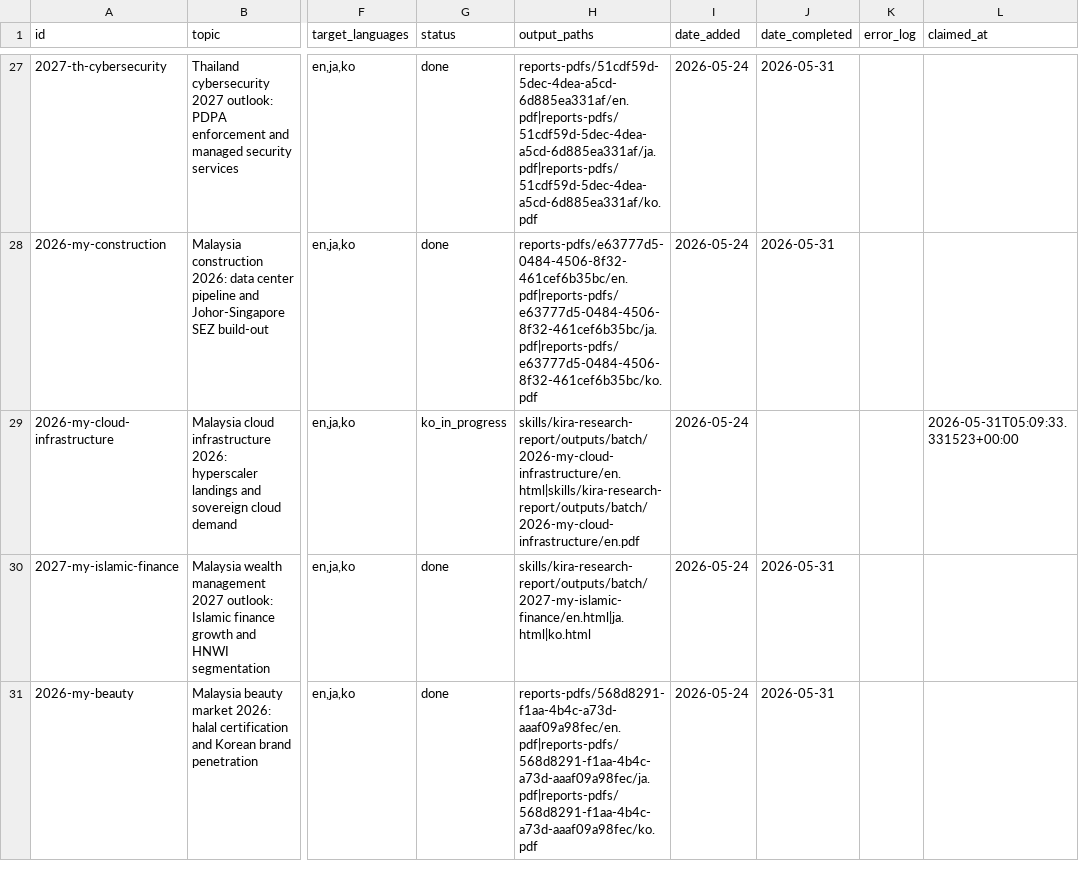
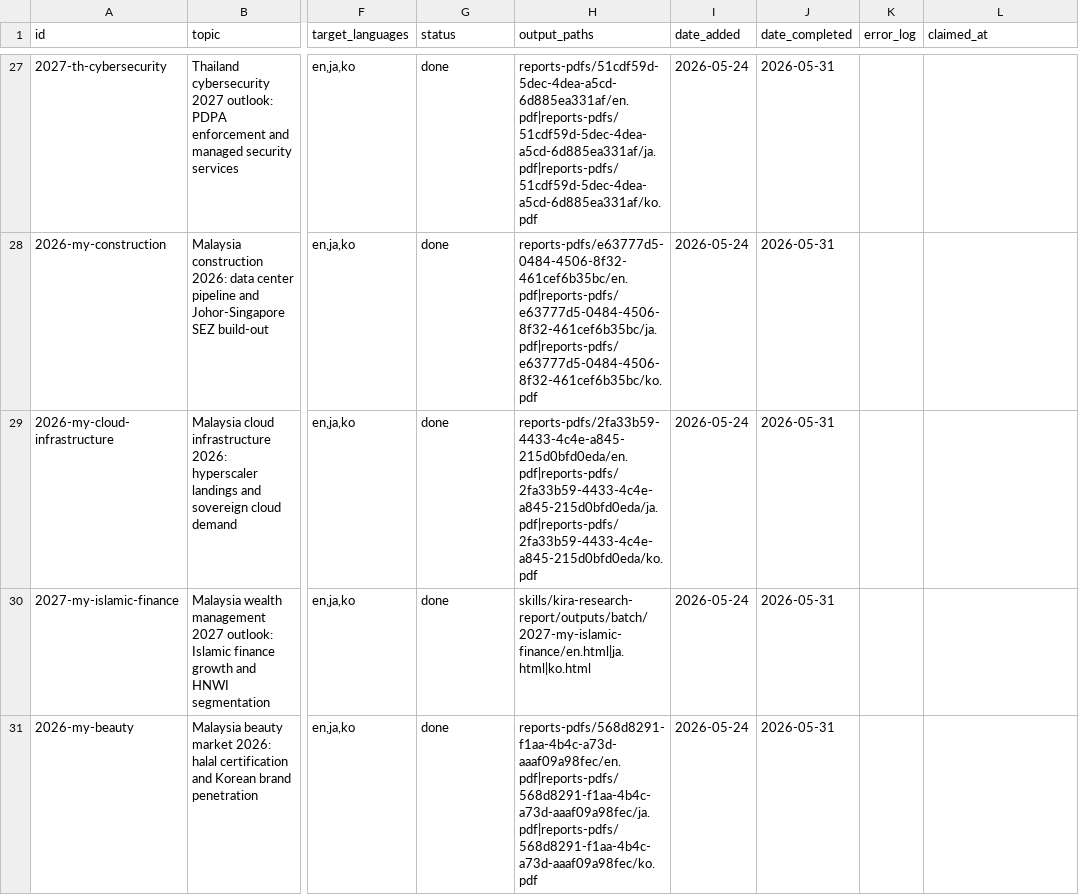
Before and after one commit to henryvn2004-arch/kira-research, a CSV file: data/report_queue.csv, drawn as a sheet; only a part is shown, gaps mark what is left out; the diff names each change by its address in the sheet, - before the commit and + after, or states it on an @@ line.

Commit message:
batch: complete 2026-my-cloud-infrastructure (EN+JA+KO, published)

```diff
--- a/data/report_queue.csv
+++ b/data/report_queue.csv
-G29 (status): ko_in_progress
+G29 (status): done
-H29 (output_paths): skills/kira-research-report/outputs/batch/2026-my-cloud-infrastructure/en.html|skills/kira-research-report/outputs/batch/2026-my-cloud-infrastructure/en.pdf
+H29 (output_paths): reports-pdfs/2fa33b59-4433-4c4e-a845-215d0bfd0eda/en.pdf|reports-pdfs/2fa33b59-4433-4c4e-a845-215d0bfd0eda/ja.pdf|reports-pdfs/2fa33b59-4433-4c4e-a845-215d0bfd0eda/ko.pdf
-J29 (date_completed): (empty)
+J29 (date_completed): 2026-05-31
-L29 (claimed_at): 2026-05-31T05:09:33.331523+00:00
+L29 (claimed_at): (empty)
```
Also changed, not shown: 1 other file.
